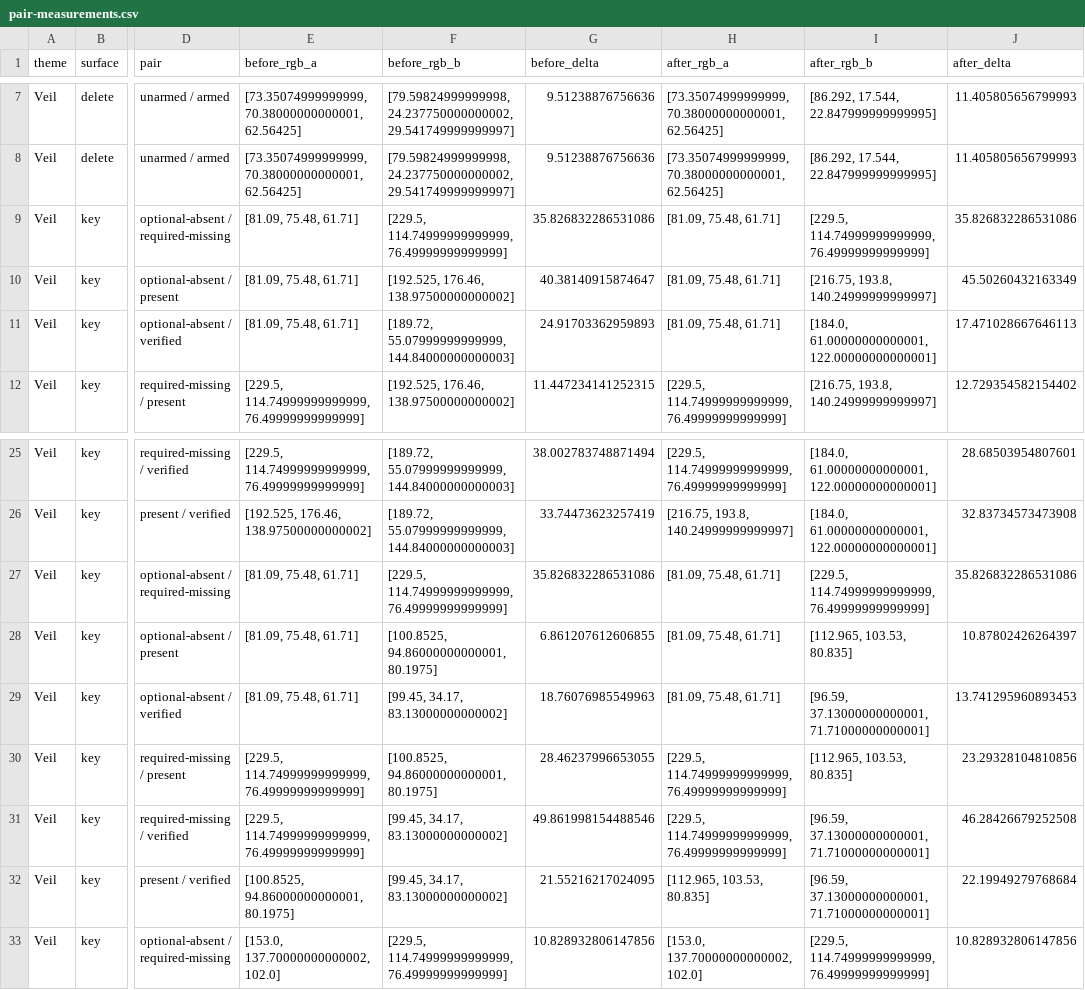
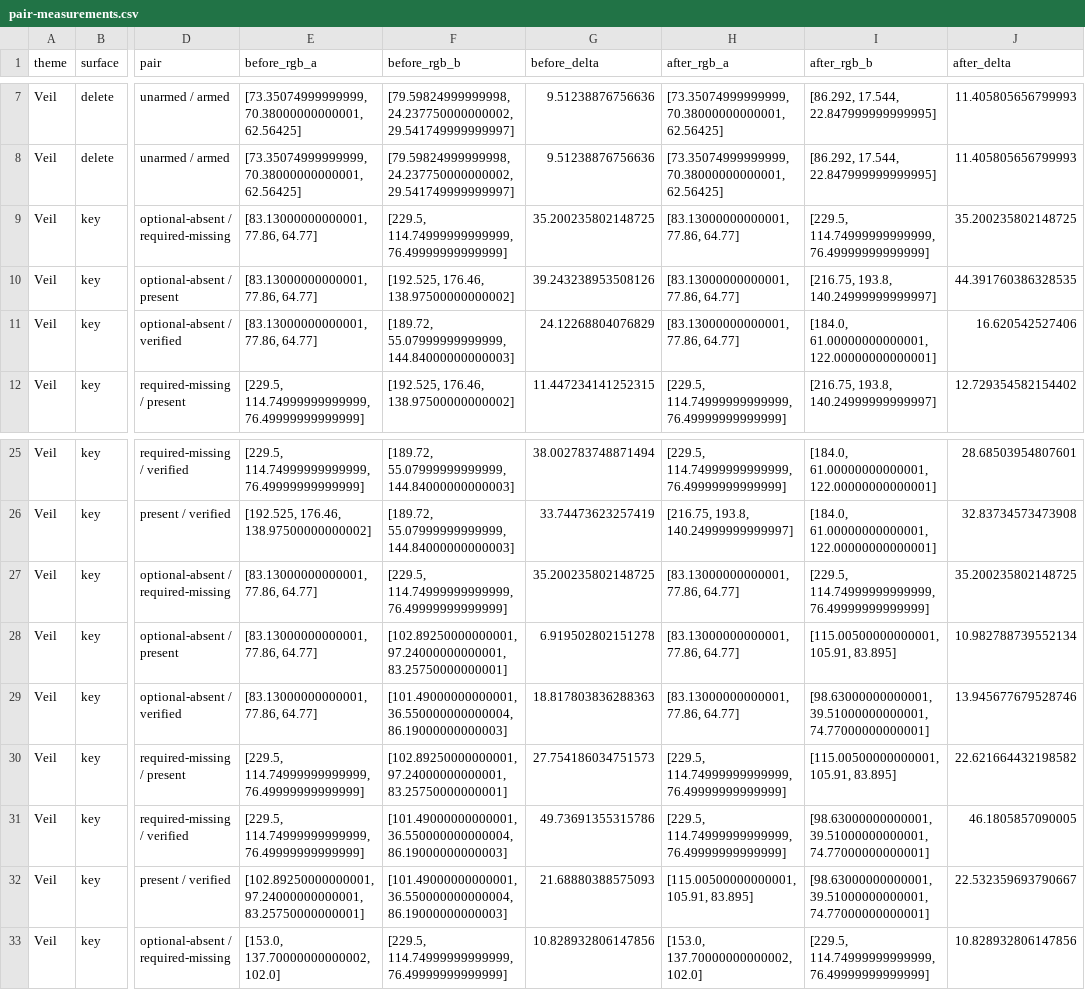
Before and after one commit to pythagorakase/nexus, a CSV file: docs/qa/777-glyph-first-states/amendment-2/pair-measurements.csv, drawn as a sheet; only a part is shown, gaps mark what is left out; the diff covers the shown part only; the diff names each change by its address in the sheet, - before the commit and + after, or states it on an @@ line.

```diff
--- a/docs/qa/777-glyph-first-states/amendment-2/pair-measurements.csv
+++ b/docs/qa/777-glyph-first-states/amendment-2/pair-measurements.csv
-E9:E11 (before_rgb_a): [81.09, 75.48, 61.71]
+E9:E11 (before_rgb_a): [83.13000000000001, 77.86, 64.77]
-G9 (before_delta): 35.826832286531086
+G9 (before_delta): 35.200235802148725
-H9:H11 (after_rgb_a): [81.09, 75.48, 61.71]
+H9:H11 (after_rgb_a): [83.13000000000001, 77.86, 64.77]
-J9 (after_delta): 35.826832286531086
+J9 (after_delta): 35.200235802148725
-G10 (before_delta): 40.38140915874647
+G10 (before_delta): 39.243238953508126
-J10 (after_delta): 45.50260432163349
+J10 (after_delta): 44.391760386328535
-G11 (before_delta): 24.91703362959893
+G11 (before_delta): 24.12268804076829
-J11 (after_delta): 17.471028667646113
+J11 (after_delta): 16.620542527406
-E27:E29 (before_rgb_a): [81.09, 75.48, 61.71]
+E27:E29 (before_rgb_a): [83.13000000000001, 77.86, 64.77]
-G27 (before_delta): 35.826832286531086
+G27 (before_delta): 35.200235802148725
-H27:H29 (after_rgb_a): [81.09, 75.48, 61.71]
+H27:H29 (after_rgb_a): [83.13000000000001, 77.86, 64.77]
-J27 (after_delta): 35.826832286531086
+J27 (after_delta): 35.200235802148725
-F28 (before_rgb_b): [100.8525, 94.86000000000001, 80.1975]
+F28 (before_rgb_b): [102.89250000000001, 97.24000000000001, 83.25750000000001]
-G28 (before_delta): 6.861207612606855
+G28 (before_delta): 6.919502802151278
-I28 (after_rgb_b): [112.965, 103.53, 80.835]
+I28 (after_rgb_b): [115.00500000000001, 105.91, 83.895]
-J28 (after_delta): 10.87802426264397
+J28 (after_delta): 10.982788739552134
-F29 (before_rgb_b): [99.45, 34.17, 83.13000000000002]
+F29 (before_rgb_b): [101.49000000000001, 36.550000000000004, 86.19000000000003]
-G29 (before_delta): 18.76076985549963
+G29 (before_delta): 18.817803836288363
-I29 (after_rgb_b): [96.59, 37.13000000000001, 71.71000000000001]
+I29 (after_rgb_b): [98.63000000000001, 39.51000000000001, 74.77000000000001]
-J29 (after_delta): 13.741295960893453
+J29 (after_delta): 13.945677679528746
-F30 (before_rgb_b): [100.8525, 94.86000000000001, 80.1975]
+F30 (before_rgb_b): [102.89250000000001, 97.24000000000001, 83.25750000000001]
-G30 (before_delta): 28.46237996653055
+G30 (before_delta): 27.754186034751573
-I30 (after_rgb_b): [112.965, 103.53, 80.835]
+I30 (after_rgb_b): [115.00500000000001, 105.91, 83.895]
-J30 (after_delta): 23.29328104810856
+J30 (after_delta): 22.621664432198582
-F31:F32 (before_rgb_b): [99.45, 34.17, 83.13000000000002]
+F31:F32 (before_rgb_b): [101.49000000000001, 36.550000000000004, 86.19000000000003]
-G31 (before_delta): 49.861998154488546
+G31 (before_delta): 49.73691355315786
-I31:I32 (after_rgb_b): [96.59, 37.13000000000001, 71.71000000000001]
+I31:I32 (after_rgb_b): [98.63000000000001, 39.51000000000001, 74.77000000000001]
-J31 (after_delta): 46.28426679252508
+J31 (after_delta): 46.1805857090005
-E32 (before_rgb_a): [100.8525, 94.86000000000001, 80.1975]
+E32 (before_rgb_a): [102.89250000000001, 97.24000000000001, 83.25750000000001]
-G32 (before_delta): 21.55216217024095
+G32 (before_delta): 21.68880388575093
-H32 (after_rgb_a): [112.965, 103.53, 80.835]
+H32 (after_rgb_a): [115.00500000000001, 105.91, 83.895]
-J32 (after_delta): 22.19949279768684
+J32 (after_delta): 22.532359693790667
```
Also changed, not shown: 84 edited cells elsewhere in this file, 13 other files.
